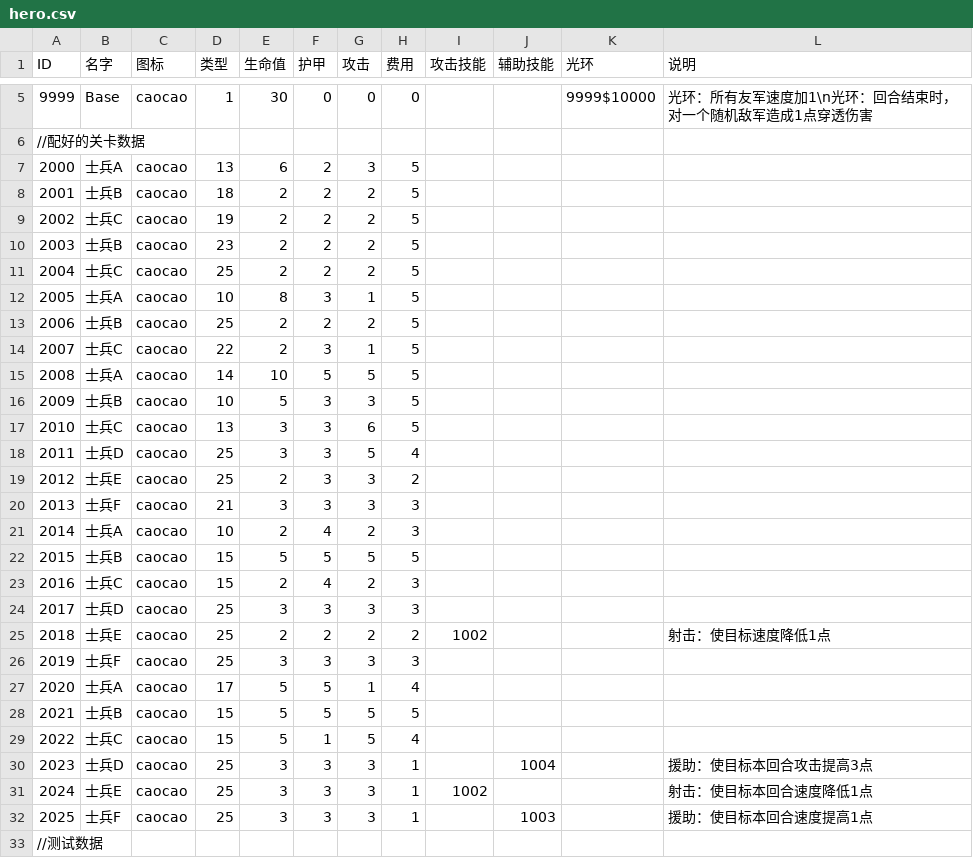
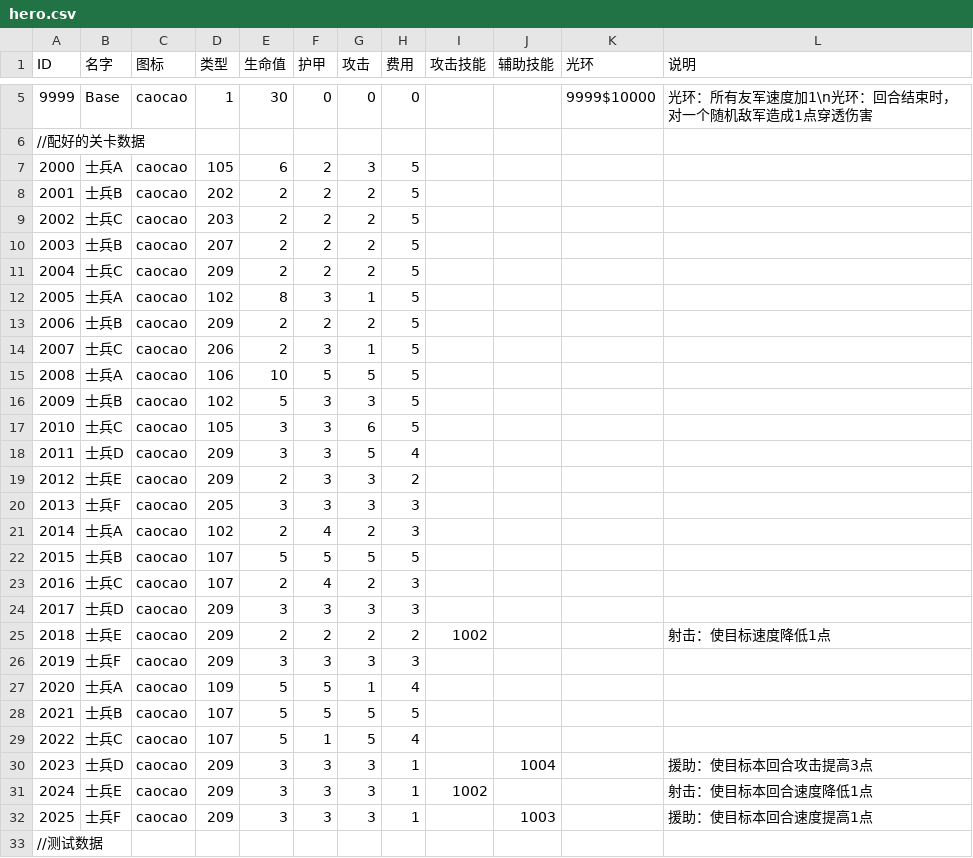
Before and after one commit to PenpenLi/FinalWar_data, a CSV file: csv/hero.csv, drawn as a sheet; only a part is shown, gaps mark what is left out; the diff covers the shown part only; the diff names each change by its address in the sheet, - before the commit and + after, or states it on an @@ line.

```diff
--- a/csv/hero.csv
+++ b/csv/hero.csv
-D7 (类型): 13
+D7 (类型): 105
-D8 (类型): 18
+D8 (类型): 202
-D9 (类型): 19
+D9 (类型): 203
-D10 (类型): 23
+D10 (类型): 207
-D11 (类型): 25
+D11 (类型): 209
-D12 (类型): 10
+D12 (类型): 102
-D13 (类型): 25
+D13 (类型): 209
-D14 (类型): 22
+D14 (类型): 206
-D15 (类型): 14
+D15 (类型): 106
-D16 (类型): 10
+D16 (类型): 102
-D17 (类型): 13
+D17 (类型): 105
-D18:D19 (类型): 25
+D18:D19 (类型): 209
-D20 (类型): 21
+D20 (类型): 205
-D21 (类型): 10
+D21 (类型): 102
-D22:D23 (类型): 15
+D22:D23 (类型): 107
-D24:D26 (类型): 25
+D24:D26 (类型): 209
-D27 (类型): 17
+D27 (类型): 109
-D28:D29 (类型): 15
+D28:D29 (类型): 107
-D30:D32 (类型): 25
+D30:D32 (类型): 209
```
Also changed, not shown: 2 edited cells elsewhere in this file, csv/heroType.csv.
